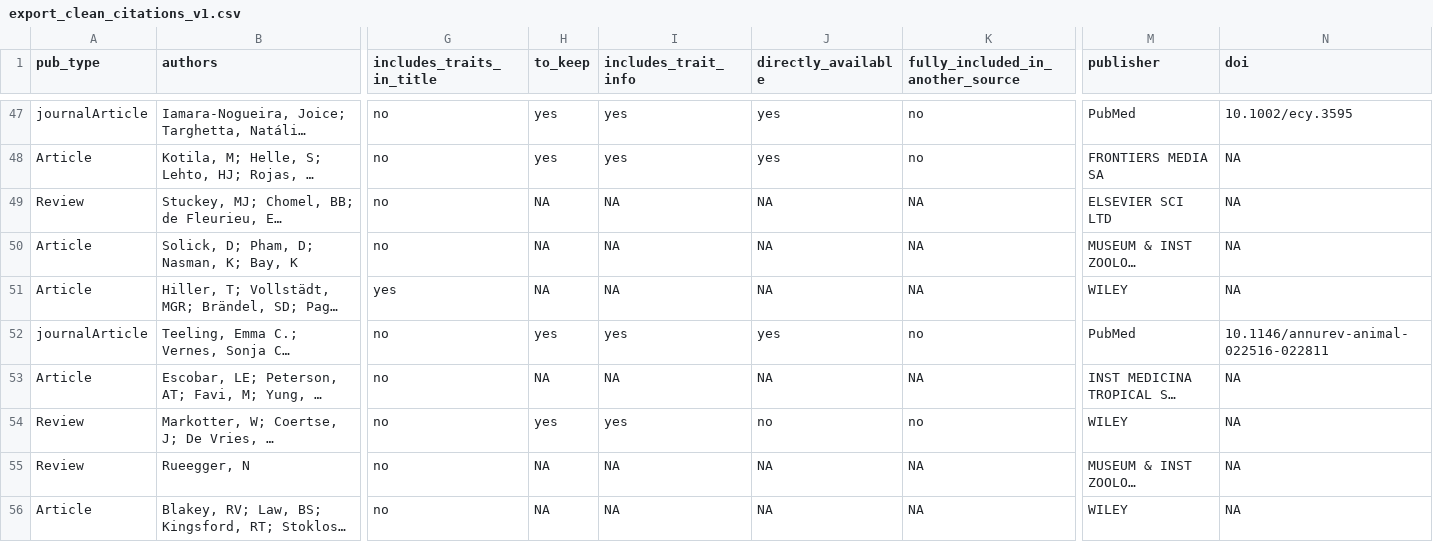
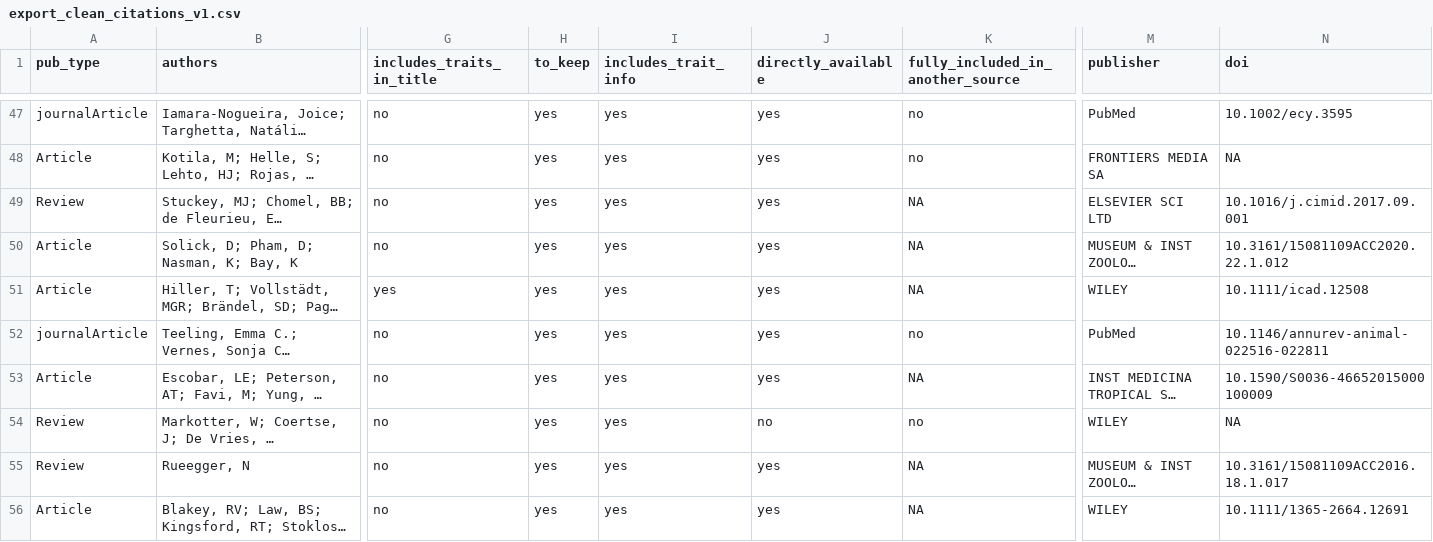
Before and after one commit to RobertoRuizR/GBTD_litrev_traitcat_cleaning, a CSV file: data/processed/literature_review/export_clean_citations_v1.csv, drawn as a sheet; only a part is shown, gaps mark what is left out; long unchanged cells end in …; the diff covers the shown part only; the diff names each change by its address in the sheet, - before the commit and + after, or states it on an @@ line.

```diff
--- a/data/processed/literature_review/export_clean_citations_v1.csv
+++ b/data/processed/literature_review/export_clean_citations_v1.csv
-H49:H51 (to_keep): NA
+H49:H51 (to_keep): yes
-I49:I51 (includes_trait_info): NA
+I49:I51 (includes_trait_info): yes
-J49:J51 (directly_available): NA
+J49:J51 (directly_available): yes
-N49 (doi): NA
+N49 (doi): 10.1016/j.cimid.2017.09.001
-N50 (doi): NA
+N50 (doi): 10.3161/15081109ACC2020.22.1.012
-N51 (doi): NA
+N51 (doi): 10.1111/icad.12508
-H53 (to_keep): NA
+H53 (to_keep): yes
-I53 (includes_trait_info): NA
+I53 (includes_trait_info): yes
-J53 (directly_available): NA
+J53 (directly_available): yes
-N53 (doi): NA
+N53 (doi): 10.1590/S0036-46652015000100009
-H55:H56 (to_keep): NA
+H55:H56 (to_keep): yes
-I55:I56 (includes_trait_info): NA
+I55:I56 (includes_trait_info): yes
-J55:J56 (directly_available): NA
+J55:J56 (directly_available): yes
-N55 (doi): NA
+N55 (doi): 10.3161/15081109ACC2016.18.1.017
-N56 (doi): NA
+N56 (doi): 10.1111/1365-2664.12691
```
Also changed, not shown: 133 edited cells elsewhere in this file, 8 other files.
